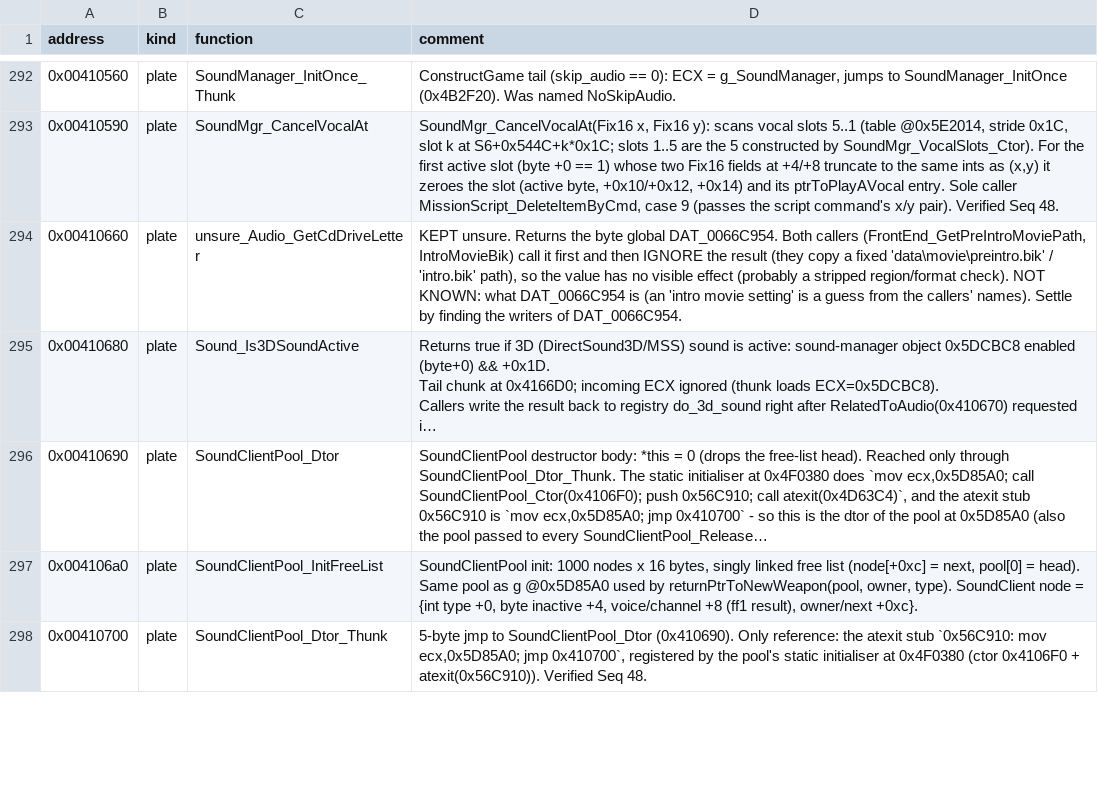
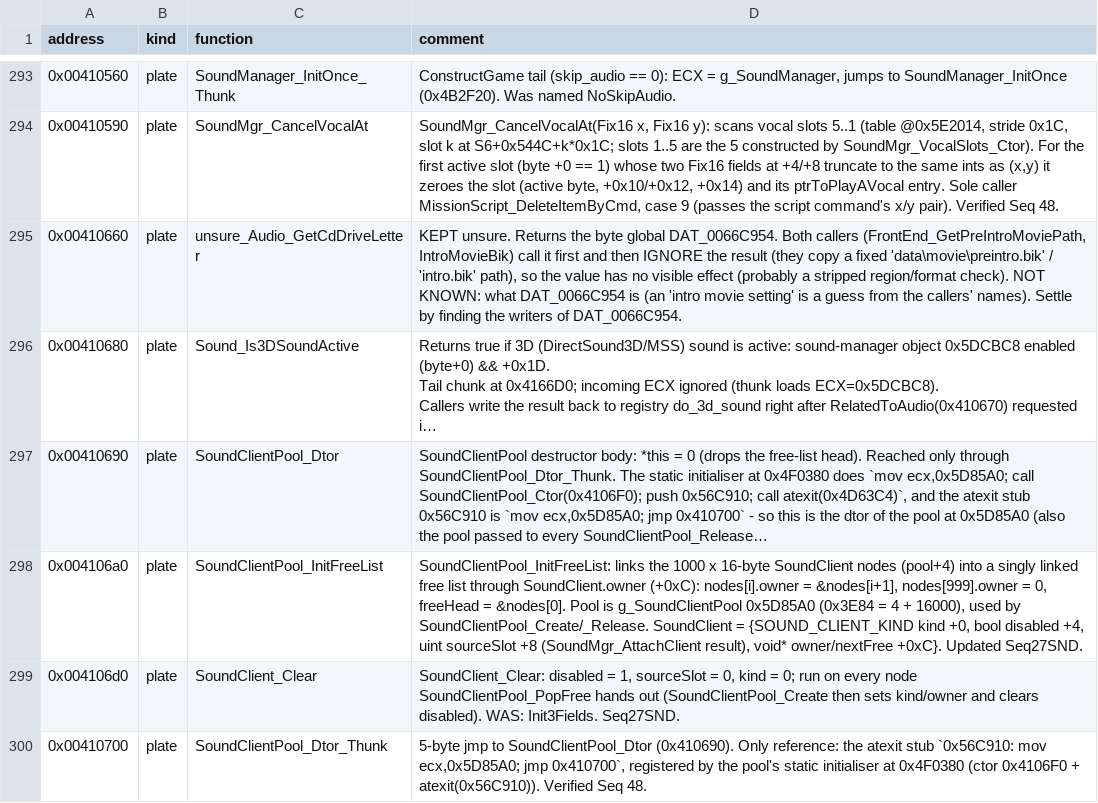
Before and after one commit to h0x91b/gta2-asm, a CSV file: re/comments.csv, drawn as a sheet; only a part is shown, gaps mark what is left out; long unchanged cells end in …; addresses are those after the commit; the diff covers the shown part only; the diff names each change by its address in the sheet, - before the commit and + after, or states it on an @@ line.

Commit message:
Split ScriptStack from ScriptStackNode, shrink SoundClient to 0x10, fix StyleData accessors
SoundClient is the 0x10 pool node (kind/disabled/sourceSlot/owner); the
bytes past 0x10 were WEAPON_STRUCT. ScriptStack {top, depth} is the GOSUB
stack header, ScriptStackNode the 12-byte node from ScriptStackNodePool.
StyleData_GetCarInfo/GetCarDoorInfo/GetSpriteEntry/GetSpriteIndex are
thiscall on StyleData with one stack argument. Docs follow the new names.

```diff
--- a/re/comments.csv
+++ b/re/comments.csv
-D298 (comment): SoundClientPool init: 1000 nodes x 16 bytes, singly linked free list (node[+0xc] = next, pool[0] = head). Same pool as g @0x5D85A0 used by returnPtrToNewWeapon(pool, owner, type). SoundClient node = {int type +0, byte inactive +4, voice/channel +8 (ff1 result), owner/next +0xc}.
+D298 (comment): SoundClientPool_InitFreeList: links the 1000 x 16-byte SoundClient nodes (pool+4) into a singly linked free list through SoundClient.owner (+0xC): nodes[i].owner = &nodes[i+1], nodes[999].owner = 0, freeHead = &nodes[0]. Pool is g_SoundClientPool 0x5D85A0 (0x3E84 = 4 + 16000), used by SoundClientPool_Create/_Release. SoundClient = {SOUND_CLIENT_KIND kind +0, bool disabled +4, uint sourceSlot +8 (SoundMgr_AttachClient result), void* owner/nextFree +0xC}. Updated Seq27SND.
+row 299: 0x004106d0 | plate | SoundClient_Clear | SoundClient_Clear: disabled = 1, sourceSlot = 0, kind = 0; run on every node SoundClientPool_PopFree hands out (SoundClientPool_Create then sets kind/owner and clears disabled). WAS: Init3Fields. Seq27SND.
```
Also changed, not shown: 8 added rows and 12 edited cells elsewhere in this file, re/functions.csv, re/globals.csv, 12 other files.
